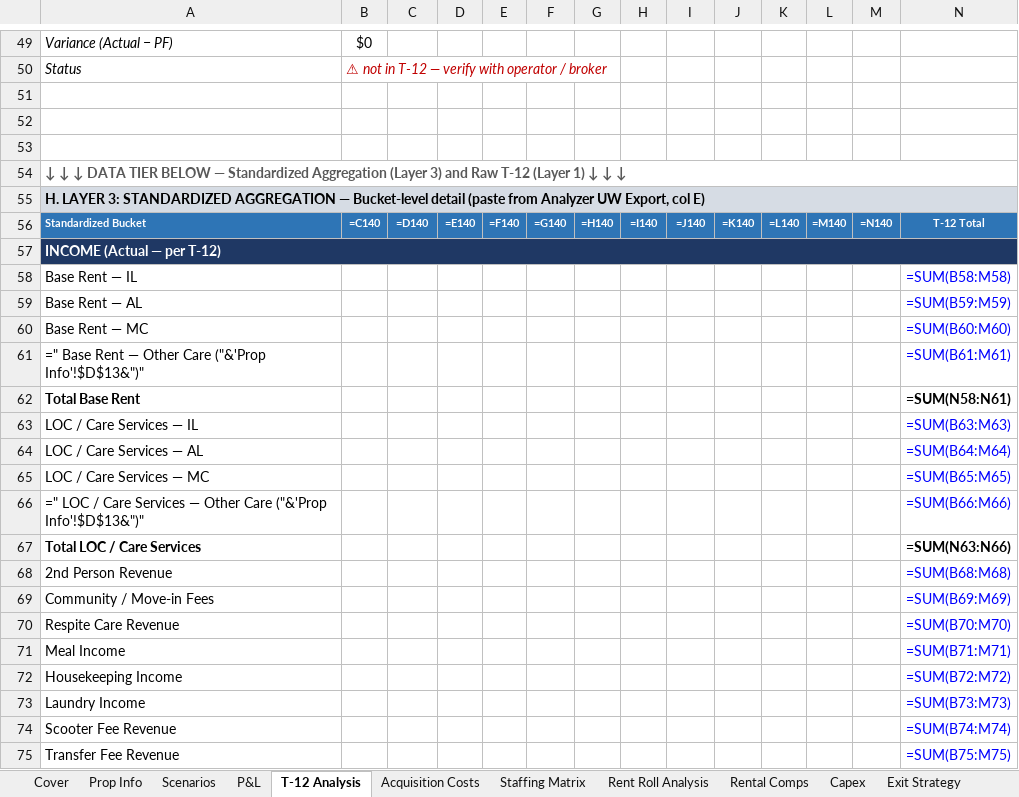
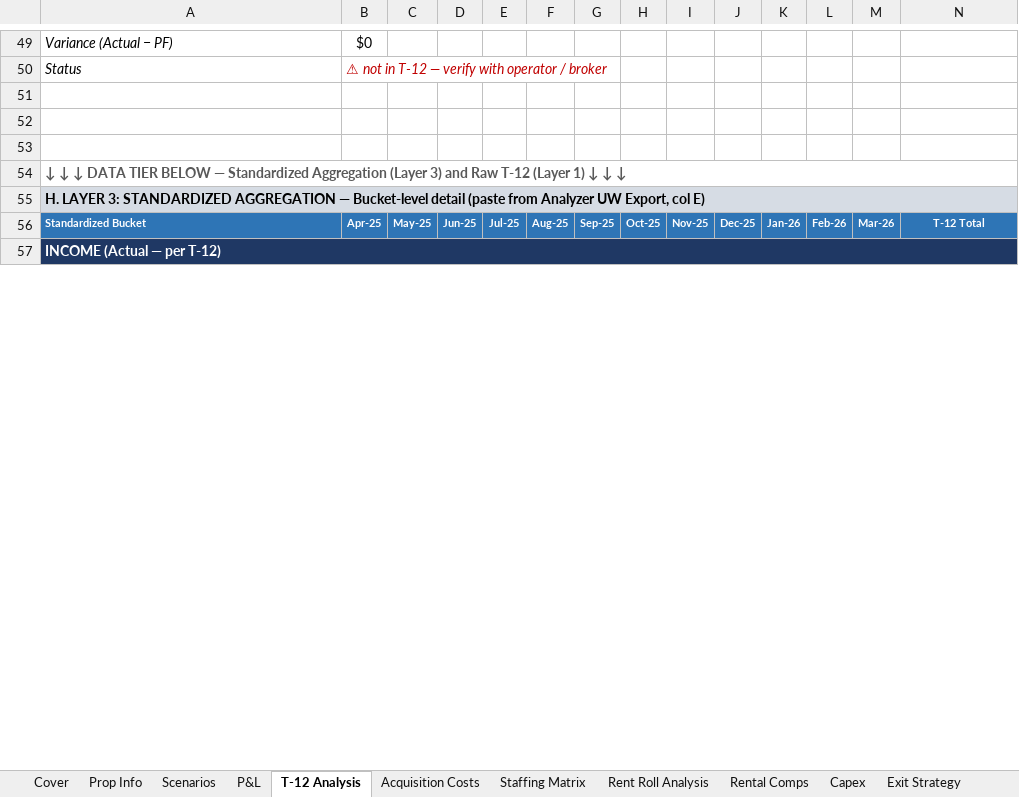
Before and after one commit to ErikJ-Stack/rent-roll-normalizer, an Excel workbook: assets/ALF_UW_Template_v6.xlsx, sheet T-12 Analysis, drawn as a sheet; only a part is shown, gaps mark what is left out; values as stored, in another font and other column widths than the file's, no borders; formulas without a stored value are shown as written; removed rows and columns are numbered as before the commit, all else as after; rows hold the shown columns only; the diff covers the shown part only; the diff names each change by its address in the sheet, - before the commit and + after, or states it on an @@ line.

```diff
--- a/assets/ALF_UW_Template_v6.xlsx (sheet T-12 Analysis)
+++ b/assets/ALF_UW_Template_v6.xlsx (sheet T-12 Analysis)
-B56: =C140
+B56: Apr-25
-C56: =D140
+C56: May-25
-D56: =E140
+D56: Jun-25
-E56: =F140
+E56: Jul-25
-F56: =G140
+F56: Aug-25
-G56: =H140
+G56: Sep-25
-H56: =I140
+H56: Oct-25
-I56: =J140
+I56: Nov-25
-J56: =K140
+J56: Dec-25
-K56: =L140
+K56: Jan-26
-L56: =M140
+L56: Feb-26
-M56: =N140
+M56: Mar-26
-row 58: Base Rent — IL |  |  |  |  |  |  |  |  |  |  |  |  | =SUM(B58:M58)
-row 59: Base Rent — AL |  |  |  |  |  |  |  |  |  |  |  |  | =SUM(B59:M59)
-row 60: Base Rent — MC |  |  |  |  |  |  |  |  |  |  |  |  | =SUM(B60:M60)
-row 61: =" Base Rent — Other Care ("&'Prop Info'!$D$13&")" |  |  |  |  |  |  |  |  |  |  |  |  | =SUM(B61:M61)
-row 62: Total Base Rent |  |  |  |  |  |  |  |  |  |  |  |  | =SUM(N58:N61)
-row 63: LOC / Care Services — IL |  |  |  |  |  |  |  |  |  |  |  |  | =SUM(B63:M63)
-row 64: LOC / Care Services — AL |  |  |  |  |  |  |  |  |  |  |  |  | =SUM(B64:M64)
-row 65: LOC / Care Services — MC |  |  |  |  |  |  |  |  |  |  |  |  | =SUM(B65:M65)
-row 66: =" LOC / Care Services — Other Care ("&'Prop Info'!$D$13&")" |  |  |  |  |  |  |  |  |  |  |  |  | =SUM(B66:M66)
-row 67: Total LOC / Care Services |  |  |  |  |  |  |  |  |  |  |  |  | =SUM(N63:N66)
-row 68: 2nd Person Revenue |  |  |  |  |  |  |  |  |  |  |  |  | =SUM(B68:M68)
-row 69: Community / Move-in Fees |  |  |  |  |  |  |  |  |  |  |  |  | =SUM(B69:M69)
-row 70: Respite Care Revenue |  |  |  |  |  |  |  |  |  |  |  |  | =SUM(B70:M70)
-row 71: Meal Income |  |  |  |  |  |  |  |  |  |  |  |  | =SUM(B71:M71)
-row 72: Housekeeping Income |  |  |  |  |  |  |  |  |  |  |  |  | =SUM(B72:M72)
-row 73: Laundry Income |  |  |  |  |  |  |  |  |  |  |  |  | =SUM(B73:M73)
-row 74: Scooter Fee Revenue |  |  |  |  |  |  |  |  |  |  |  |  | =SUM(B74:M74)
-row 75: Transfer Fee Revenue |  |  |  |  |  |  |  |  |  |  |  |  | =SUM(B75:M75)
```
Also changed, not shown: 33 added rows, 15 removed rows and 171 edited cells elsewhere in this sheet, sheet Rent Roll Analysis, sheet P&L, sheet Scenarios, sheet Loans, sheet Rental Comps, sheet XIRR Analysis, 9 more sheets, 4 other files.
